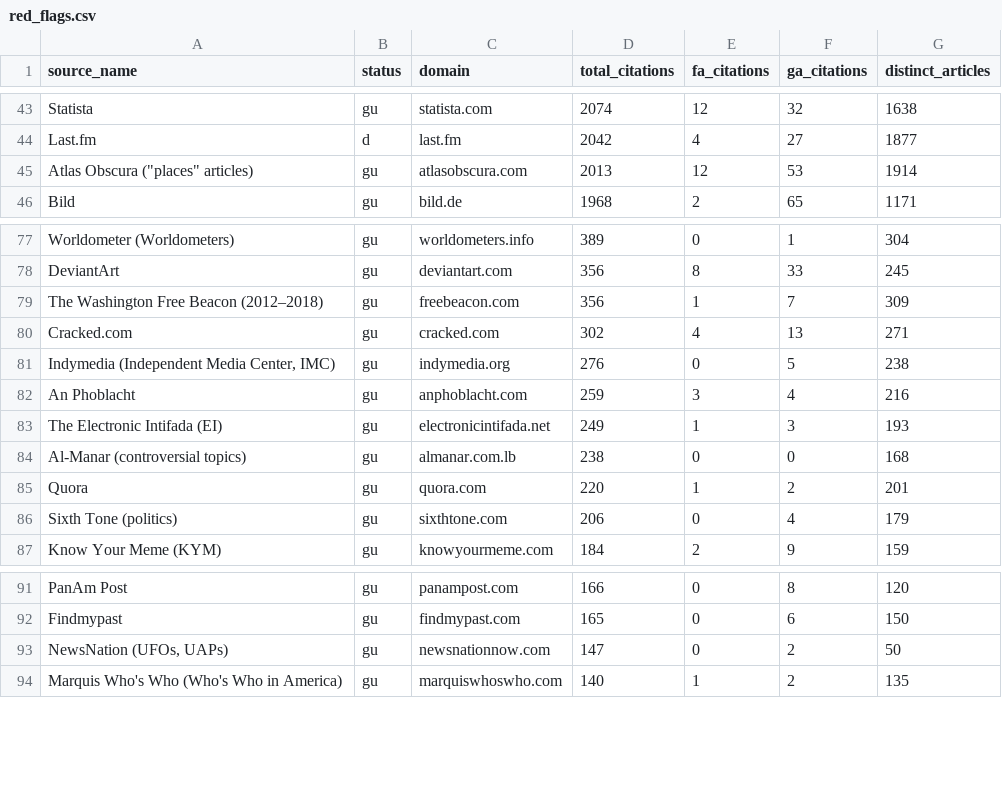
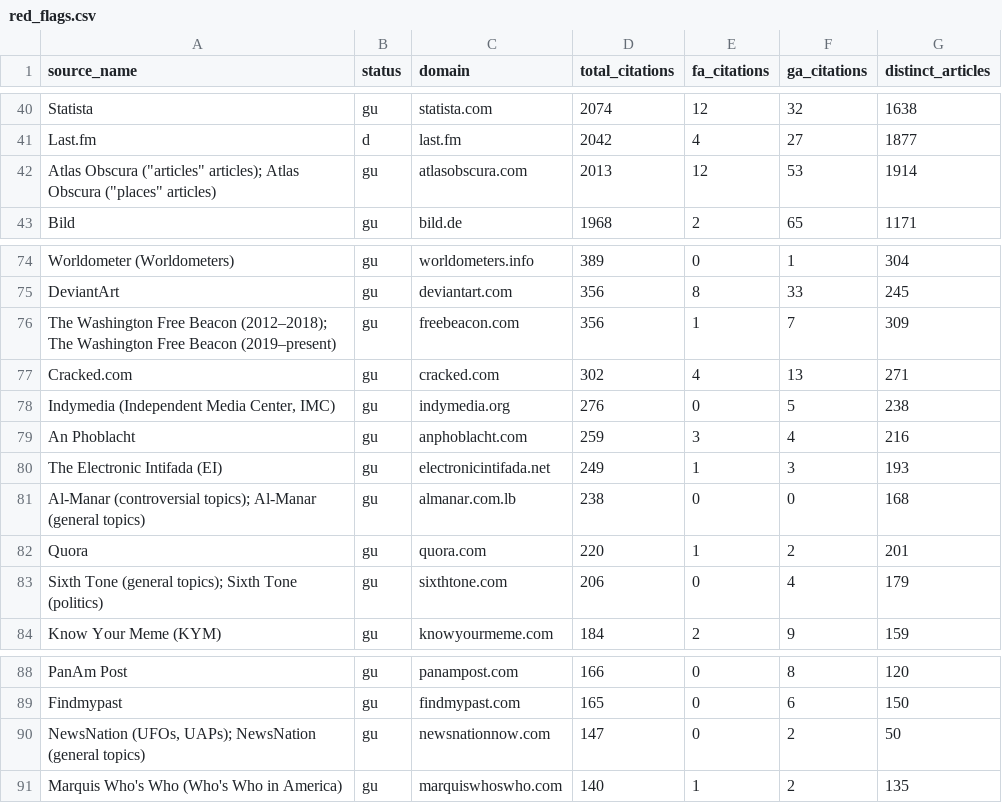
Before and after one commit to kynoptic/wikipedia-reliable-sources, a CSV file: outputs/red_flags.csv, drawn as a sheet; only a part is shown, gaps mark what is left out; the diff covers the shown part only.

```diff
--- a/outputs/red_flags.csv
+++ b/outputs/red_flags.csv
@@ -44,3 +41,3 @@ Statista,gu,statista.com,2074,12,32,1638
 Last.fm,d,last.fm,2042,4,27,1877
-"Atlas Obscura (""places"" articles)",gu,atlasobscura.com,2013,12,53,1914
+"Atlas Obscura (""articles"" articles); Atlas Obscura (""places"" articles)",gu,atlasobscura.com,2013,12,53,1914
 Bild,gu,bild.de,1968,2,65,1171
@@ -78,3 +75,3 @@ Worldometer (Worldometers),gu,worldometers.info,389,0,1,304
 DeviantArt,gu,deviantart.com,356,8,33,245
-The Washington Free Beacon (2012–2018),gu,freebeacon.com,356,1,7,309
+The Washington Free Beacon (2012–2018); The Washington Free Beacon (2019–present),gu,freebeacon.com,356,1,7,309
 Cracked.com,gu,cracked.com,302,4,13,271
@@ -83,5 +80,5 @@ An Phoblacht,gu,anphoblacht.com,259,3,4,216
 The Electronic Intifada (EI),gu,electronicintifada.net,249,1,3,193
-Al-Manar (controversial topics),gu,almanar.com.lb,238,0,0,168
+Al-Manar (controversial topics); Al-Manar (general topics),gu,almanar.com.lb,238,0,0,168
 Quora,gu,quora.com,220,1,2,201
-Sixth Tone (politics),gu,sixthtone.com,206,0,4,179
+Sixth Tone (general topics); Sixth Tone (politics),gu,sixthtone.com,206,0,4,179
 Know Your Meme (KYM),gu,knowyourmeme.com,184,2,9,159
@@ -92,3 +89,3 @@ PanAm Post,gu,panampost.com,166,0,8,120
 Findmypast,gu,findmypast.com,165,0,6,150
-"NewsNation (UFOs, UAPs)",gu,newsnationnow.com,147,0,2,50
+"NewsNation (UFOs, UAPs); NewsNation (general topics)",gu,newsnationnow.com,147,0,2,50
 Marquis Who's Who (Who's Who in America),gu,marquiswhoswho.com,140,1,2,135
```
Also changed, not shown: 4 added rows, 8 removed rows and 8 edited cells elsewhere in this file, outputs/coverage_gaps.csv, outputs/reliability_ranking.csv, 3 other files.
